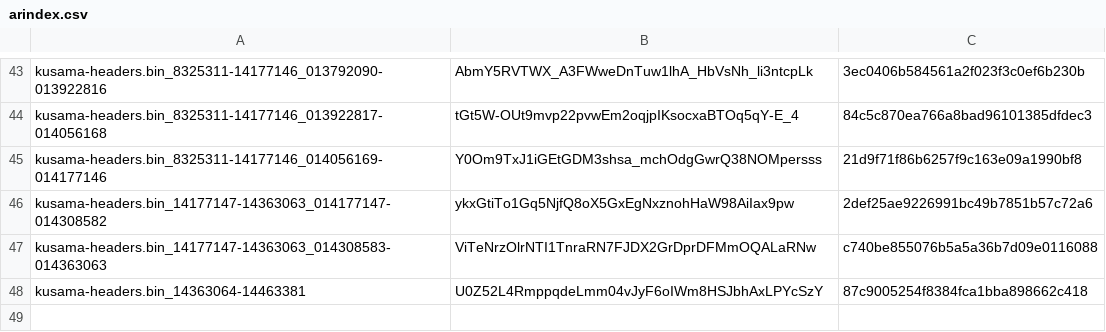
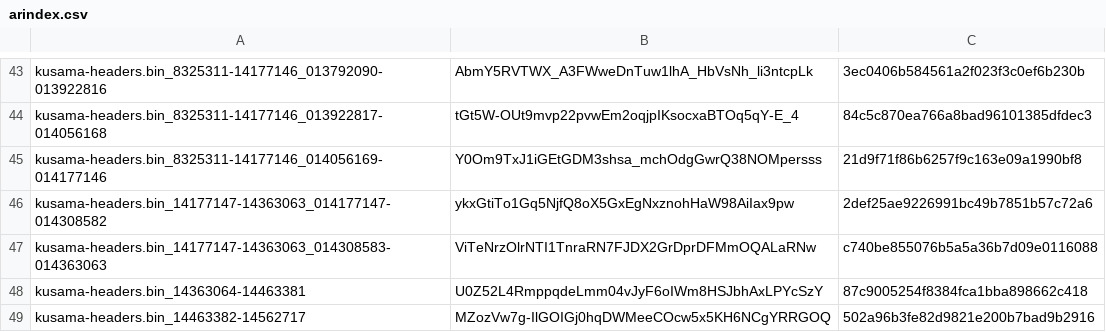
Before and after one commit to Phala-Network/solo-mining-scripts, a CSV file: arindex.csv, drawn as a sheet; only a part is shown, gaps mark what is left out; the diff names each change by its address in the sheet, - before the commit and + after, or states it on an @@ line.

Commit message:
Update arindex.csv

```diff
--- a/arindex.csv
+++ b/arindex.csv
+row 49: kusama-headers.bin_14463382-14562717 | MZozVw7g-IlGOIGj0hqDWMeeCOcw5x5KH6NCgYRRGOQ | 502a96b3fe82d9821e200b7bad9b2916
```
